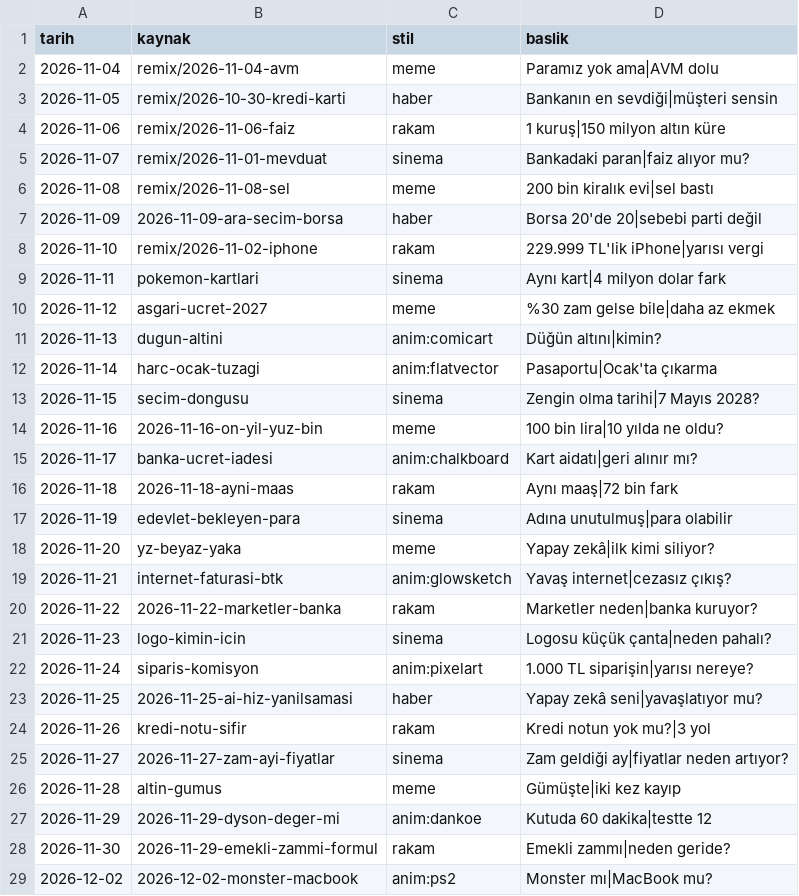
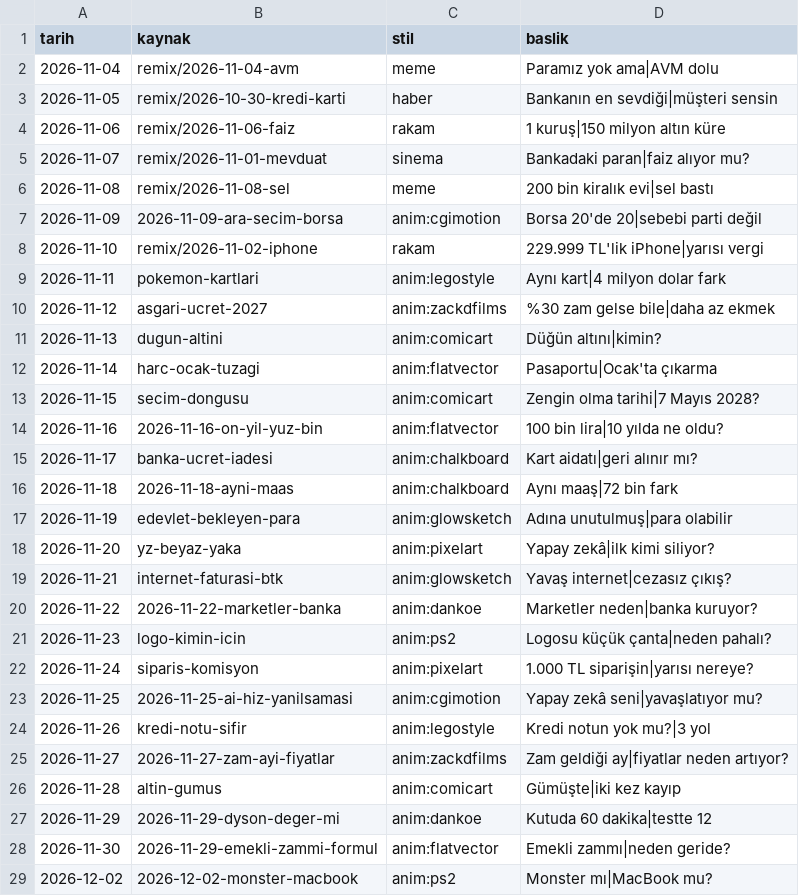
Before and after one commit to blodym4ry/paranin-dili, a TSV file: videos/_deney_hizli.tsv, drawn as a sheet.

```diff
--- a/videos/_deney_hizli.tsv
+++ b/videos/_deney_hizli.tsv
@@ -6,24 +6,24 @@ tarih	kaynak	stil	baslik
 2026-11-08	remix/2026-11-08-sel	meme	200 bin kiralık evi|sel bastı
-2026-11-09	2026-11-09-ara-secim-borsa	haber	Borsa 20'de 20|sebebi parti değil
+2026-11-09	2026-11-09-ara-secim-borsa	anim:cgimotion	Borsa 20'de 20|sebebi parti değil
 2026-11-10	remix/2026-11-02-iphone	rakam	229.999 TL'lik iPhone|yarısı vergi
-2026-11-11	pokemon-kartlari	sinema	Aynı kart|4 milyon dolar fark
-2026-11-12	asgari-ucret-2027	meme	%30 zam gelse bile|daha az ekmek
+2026-11-11	pokemon-kartlari	anim:legostyle	Aynı kart|4 milyon dolar fark
+2026-11-12	asgari-ucret-2027	anim:zackdfilms	%30 zam gelse bile|daha az ekmek
 2026-11-13	dugun-altini	anim:comicart	Düğün altını|kimin?
 2026-11-14	harc-ocak-tuzagi	anim:flatvector	Pasaportu|Ocak'ta çıkarma
-2026-11-15	secim-dongusu	sinema	Zengin olma tarihi|7 Mayıs 2028?
-2026-11-16	2026-11-16-on-yil-yuz-bin	meme	100 bin lira|10 yılda ne oldu?
+2026-11-15	secim-dongusu	anim:comicart	Zengin olma tarihi|7 Mayıs 2028?
+2026-11-16	2026-11-16-on-yil-yuz-bin	anim:flatvector	100 bin lira|10 yılda ne oldu?
 2026-11-17	banka-ucret-iadesi	anim:chalkboard	Kart aidatı|geri alınır mı?
-2026-11-18	2026-11-18-ayni-maas	rakam	Aynı maaş|72 bin fark
-2026-11-19	edevlet-bekleyen-para	sinema	Adına unutulmuş|para olabilir
-2026-11-20	yz-beyaz-yaka	meme	Yapay zekâ|ilk kimi siliyor?
+2026-11-18	2026-11-18-ayni-maas	anim:chalkboard	Aynı maaş|72 bin fark
+2026-11-19	edevlet-bekleyen-para	anim:glowsketch	Adına unutulmuş|para olabilir
+2026-11-20	yz-beyaz-yaka	anim:pixelart	Yapay zekâ|ilk kimi siliyor?
 2026-11-21	internet-faturasi-btk	anim:glowsketch	Yavaş internet|cezasız çıkış?
-2026-11-22	2026-11-22-marketler-banka	rakam	Marketler neden|banka kuruyor?
-2026-11-23	logo-kimin-icin	sinema	Logosu küçük çanta|neden pahalı?
+2026-11-22	2026-11-22-marketler-banka	anim:dankoe	Marketler neden|banka kuruyor?
+2026-11-23	logo-kimin-icin	anim:ps2	Logosu küçük çanta|neden pahalı?
 2026-11-24	siparis-komisyon	anim:pixelart	1.000 TL siparişin|yarısı nereye?
-2026-11-25	2026-11-25-ai-hiz-yanilsamasi	haber	Yapay zekâ seni|yavaşlatıyor mu?
-2026-11-26	kredi-notu-sifir	rakam	Kredi notun yok mu?|3 yol
-2026-11-27	2026-11-27-zam-ayi-fiyatlar	sinema	Zam geldiği ay|fiyatlar neden artıyor?
-2026-11-28	altin-gumus	meme	Gümüşte|iki kez kayıp
+2026-11-25	2026-11-25-ai-hiz-yanilsamasi	anim:cgimotion	Yapay zekâ seni|yavaşlatıyor mu?
+2026-11-26	kredi-notu-sifir	anim:legostyle	Kredi notun yok mu?|3 yol
+2026-11-27	2026-11-27-zam-ayi-fiyatlar	anim:zackdfilms	Zam geldiği ay|fiyatlar neden artıyor?
+2026-11-28	altin-gumus	anim:comicart	Gümüşte|iki kez kayıp
 2026-11-29	2026-11-29-dyson-deger-mi	anim:dankoe	Kutuda 60 dakika|testte 12
-2026-11-30	2026-11-29-emekli-zammi-formul	rakam	Emekli zammı|neden geride?
+2026-11-30	2026-11-29-emekli-zammi-formul	anim:flatvector	Emekli zammı|neden geride?
 2026-12-02	2026-12-02-monster-macbook	anim:ps2	Monster mı|MacBook mu?
```
Also changed, not shown: 3 other files.
